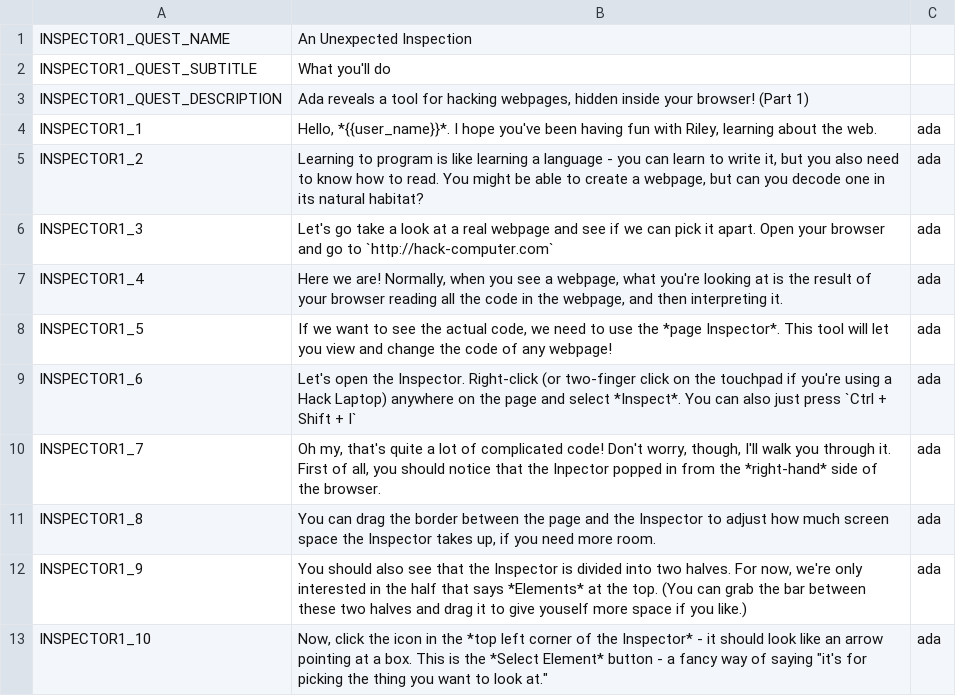
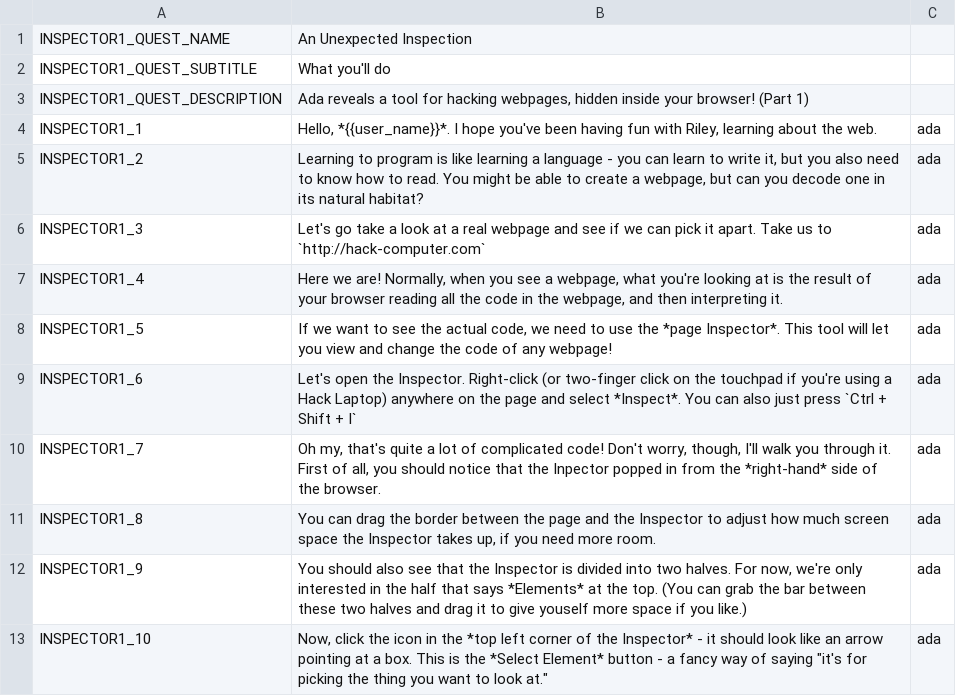
Before and after one commit to endlessm/clubhouse, a CSV file: data/quests_strings/inspector1.csv, drawn as a sheet; only a part is shown.

Commit message:
data: Strings for Inspector quests

```diff
--- a/data/quests_strings/inspector1.csv
+++ b/data/quests_strings/inspector1.csv
@@ -5,3 +5,3 @@ INSPECTOR1_1,"Hello, *{{user_name}}*. I hope you've been having fun with Riley,
 INSPECTOR1_2,"Learning to program is like learning a language - you can learn to write it, but you also need to know how to read. You might be able to create a webpage, but can you decode one in its natural habitat?",ada,,,
-INSPECTOR1_3,Let's go take a look at a real webpage and see if we can pick it apart. Open your browser and go to `http://hack-computer.com`,ada,,,
+INSPECTOR1_3,Let's go take a look at a real webpage and see if we can pick it apart. Take us to `http://hack-computer.com`,ada,,,
 INSPECTOR1_4,"Here we are! Normally, when you see a webpage, what you're looking at is the result of your browser reading all the code in the webpage, and then interpreting it.",ada,,,
```
Also changed, not shown: data/quests_strings/inspector2.csv.
